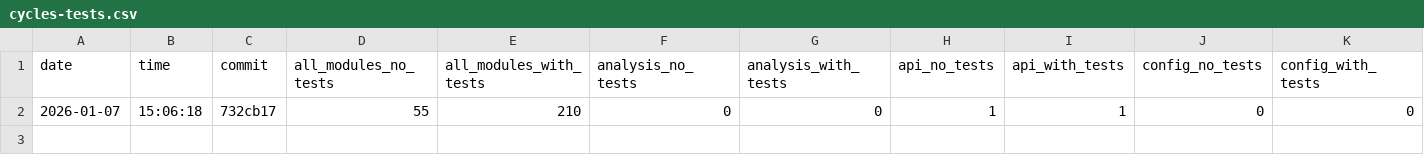
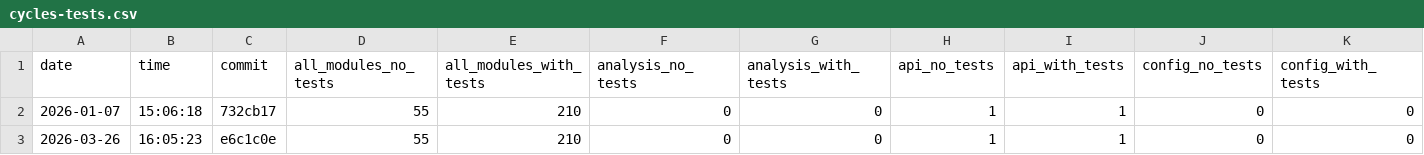
Before and after one commit to ichxorya/use-ichxorya-fork, a CSV file: docs/archunit-results/cycles-tests.csv, drawn as a sheet; only a part is shown; rows hold the shown columns only; the diff names each change by its address in the sheet, - before the commit and + after, or states it on an @@ line.

```diff
--- a/docs/archunit-results/cycles-tests.csv
+++ b/docs/archunit-results/cycles-tests.csv
+row 3: 2026-03-26 | 16:05:23 | e6c1c0e | 55 | 210 | 0 | 0 | 1 | 1 | 0 | 0
```
Also changed, not shown: 2 other files.
